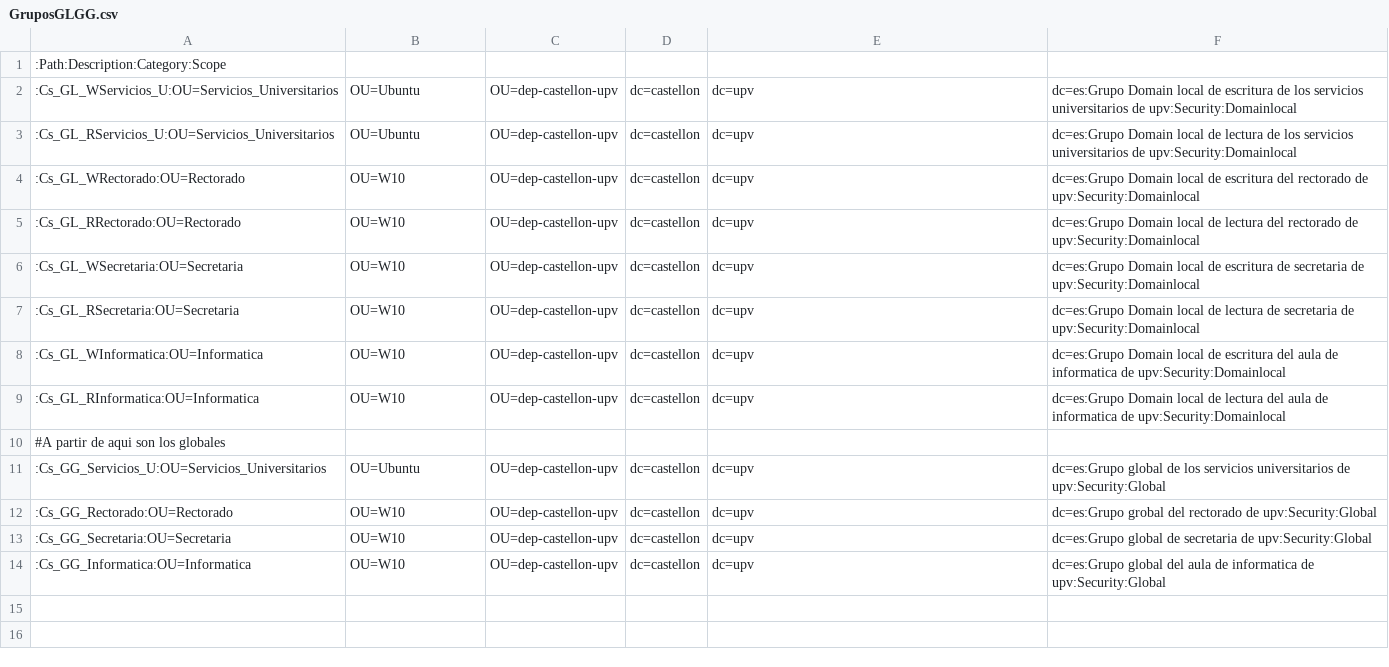
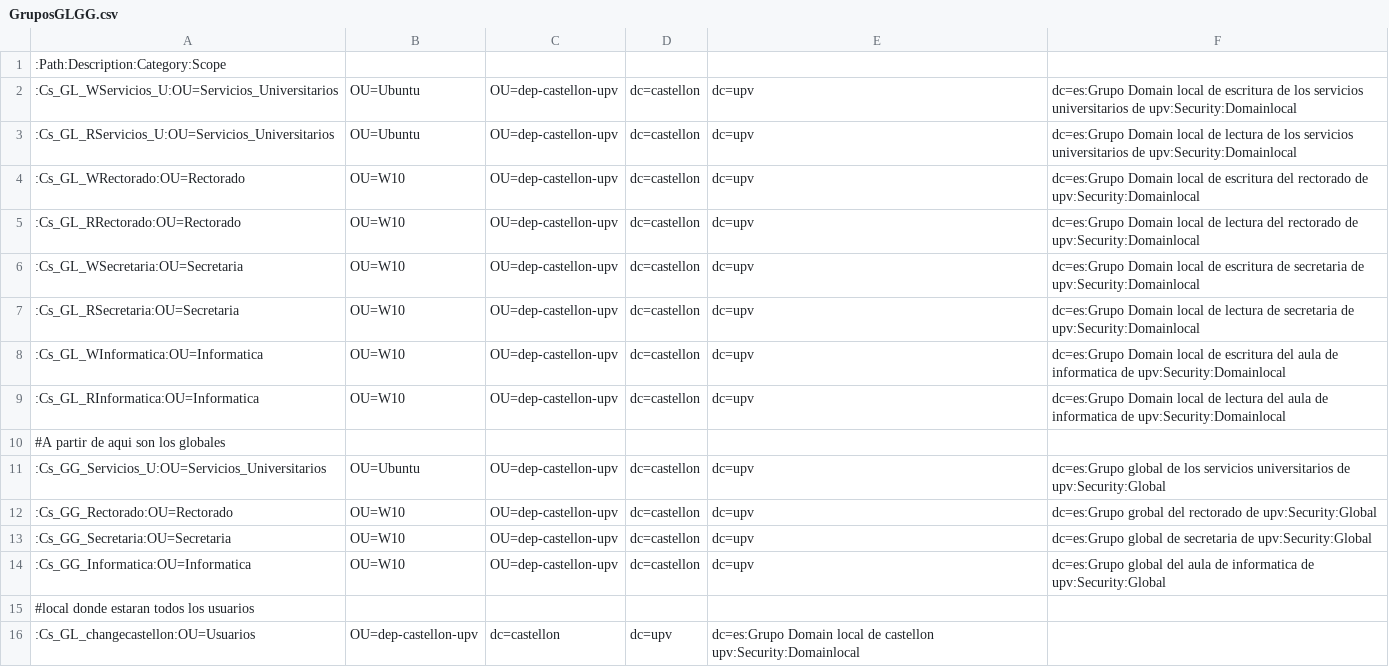
Before and after one commit to aluvaz5529/-Angel-Fase4-ProyectoRedCentralizada, a CSV file: GruposGLGG.csv, drawn as a sheet; the diff names each change by its address in the sheet, - before the commit and + after, or states it on an @@ line.

Commit message:
Update GruposGLGG.csv

```diff
--- a/GruposGLGG.csv
+++ b/GruposGLGG.csv
+row 15: #local donde estaran todos los usuarios
+row 16: :Cs_GL_changecastellon:OU=Usuarios | OU=dep-castellon-upv | dc=castellon | dc=upv | dc=es:Grupo Domain local de castellon upv:Security:Domainlocal
```
